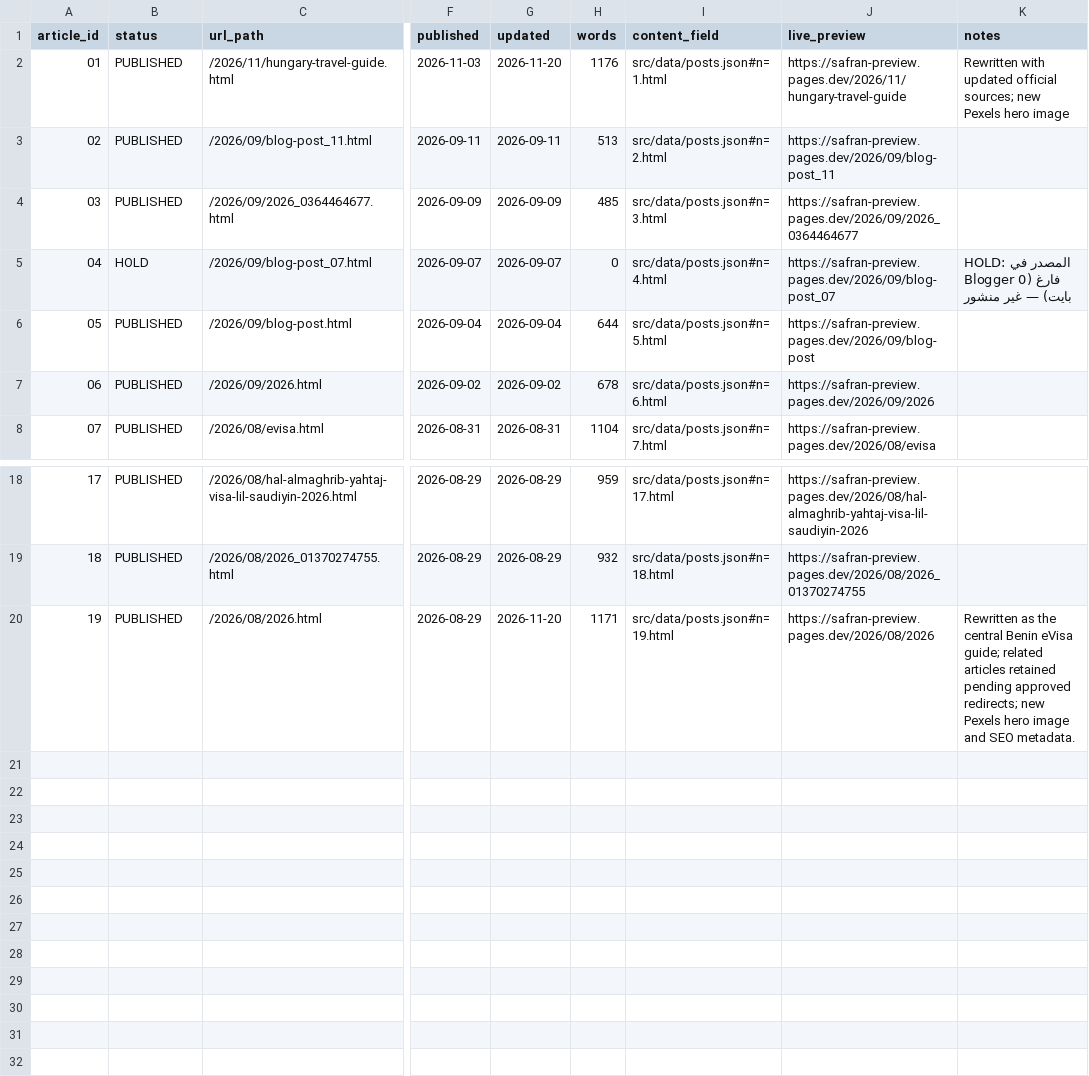
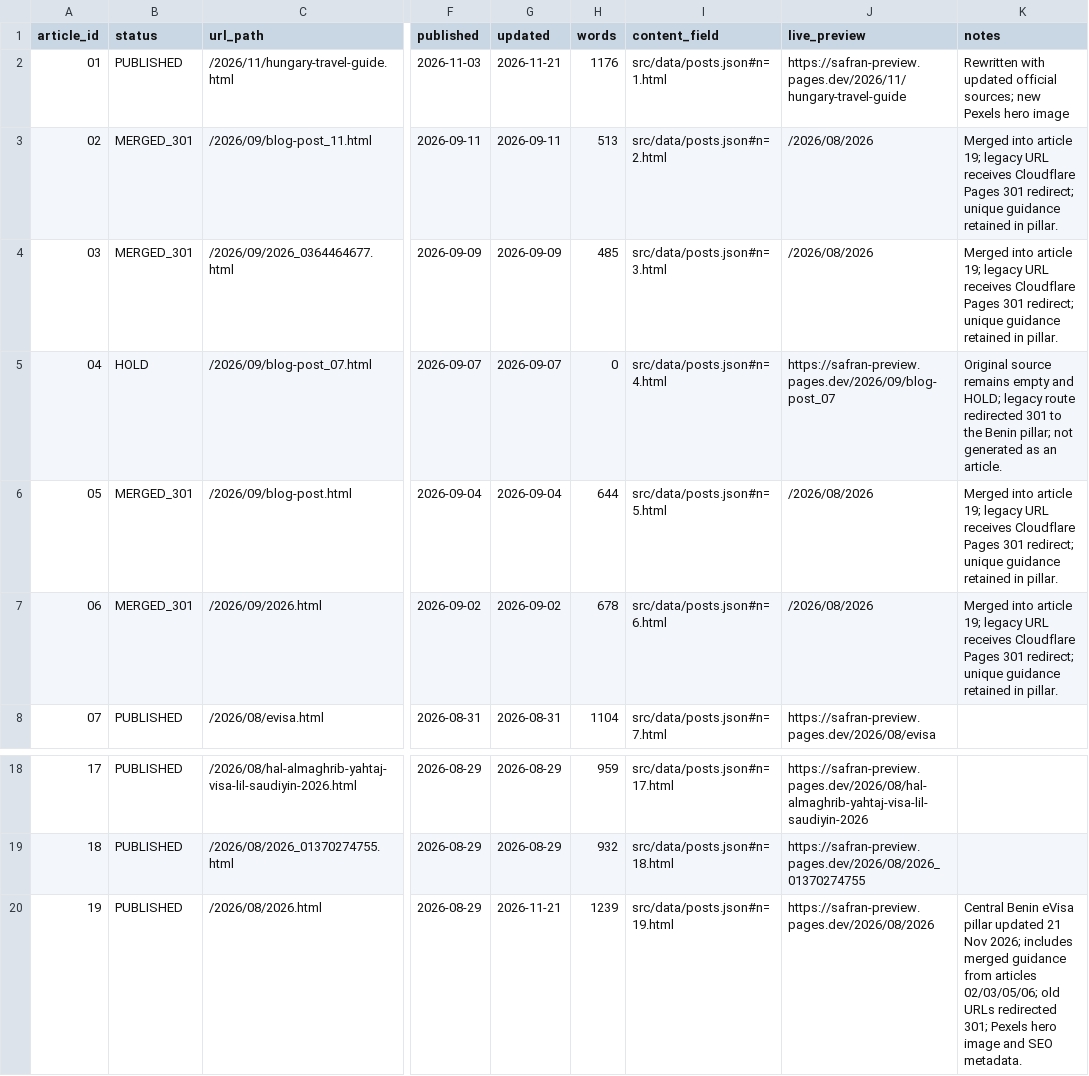
Before and after one commit to mhmdabwzaydt3-sys/safran-site, a CSV file: docs/ARTICLE-INDEX.csv, drawn as a sheet; only a part is shown, gaps mark what is left out; the diff names each change by its address in the sheet, - before the commit and + after, or states it on an @@ line.

Commit message:
Update article inventory and Benin 301 map

```diff
--- a/docs/ARTICLE-INDEX.csv
+++ b/docs/ARTICLE-INDEX.csv
-G2 (updated): 2026-11-20
+G2 (updated): 2026-11-21
-B3:B4 (status): PUBLISHED
+B3:B4 (status): MERGED_301
-J3 (live_preview): https://safran-preview.pages.dev/2026/09/blog-post_11
+J3 (live_preview): /2026/08/2026
-K3:K4 (notes): (empty)
+K3:K4 (notes): Merged into article 19; legacy URL receives Cloudflare Pages 301 redirect; unique guidance retained in pillar.
-J4 (live_preview): https://safran-preview.pages.dev/2026/09/2026_0364464677
+J4 (live_preview): /2026/08/2026
-K5 (notes): HOLD: المصدر في Blogger فارغ (0 بايت) — غير منشور
+K5 (notes): Original source remains empty and HOLD; legacy route redirected 301 to the Benin pillar; not generated as an article.
-B6:B7 (status): PUBLISHED
+B6:B7 (status): MERGED_301
-J6 (live_preview): https://safran-preview.pages.dev/2026/09/blog-post
+J6 (live_preview): /2026/08/2026
-K6:K7 (notes): (empty)
+K6:K7 (notes): Merged into article 19; legacy URL receives Cloudflare Pages 301 redirect; unique guidance retained in pillar.
-J7 (live_preview): https://safran-preview.pages.dev/2026/09/2026
+J7 (live_preview): /2026/08/2026
-G20 (updated): 2026-11-20
+G20 (updated): 2026-11-21
-H20 (words): 1171
+H20 (words): 1239
-K20 (notes): Rewritten as the central Benin eVisa guide; related articles retained pending approved redirects; new Pexels hero…
+K20 (notes): Central Benin eVisa pillar updated 21 Nov 2026; includes merged guidance from articles 02/03/05/06; old URLs redirected 301; Pexels hero…
```
